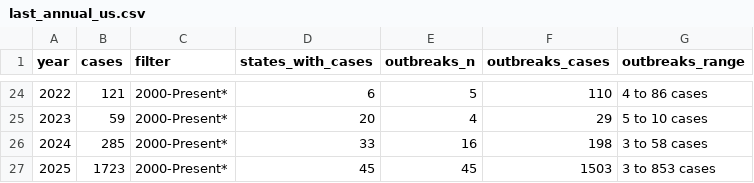
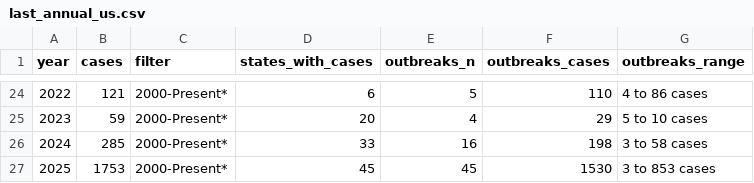
Before and after one commit to annie-jennemann/measles-tracker, a CSV file: last_annual_us.csv, drawn as a sheet; only a part is shown, gaps mark what is left out.

```diff
--- a/last_annual_us.csv
+++ b/last_annual_us.csv
@@ -26,2 +26,2 @@ year,cases,filter,states_with_cases,outbreaks_n,outbreaks_cases,outbreaks_range
 2024,285,2000-Present*,33,16,198,3 to 58 cases
-2025,1723,2000-Present*,45,45,1503,3 to 853 cases
+2025,1753,2000-Present*,45,45,1530,3 to 853 cases
```
